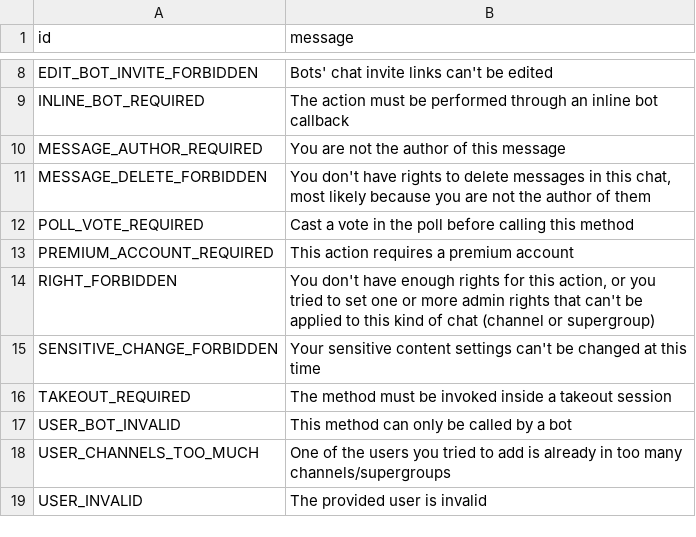
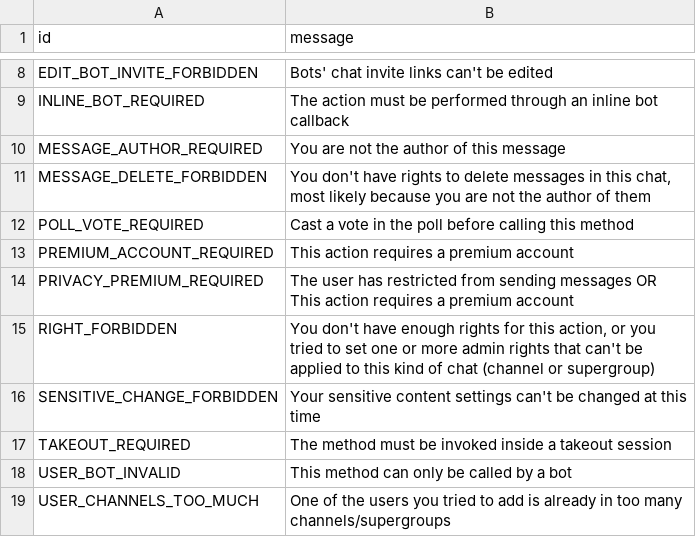
Before and after one commit to Mayuri-Chan/pyrofork, a TSV file: compiler/errors/source/403_FORBIDDEN.tsv, drawn as a sheet; only a part is shown, gaps mark what is left out; the shorter side is filled out with more unchanged rows; the diff names each change by its address in the sheet, - before the commit and + after, or states it on an @@ line.

Commit message:
Add unknown error
Signed-off-by: wulan17 <wulan17@nusantararom.org>

```diff
--- a/compiler/errors/source/403_FORBIDDEN.tsv
+++ b/compiler/errors/source/403_FORBIDDEN.tsv
+row 14: PRIVACY_PREMIUM_REQUIRED | The user has restricted from sending messages OR This action requires a premium account
```
